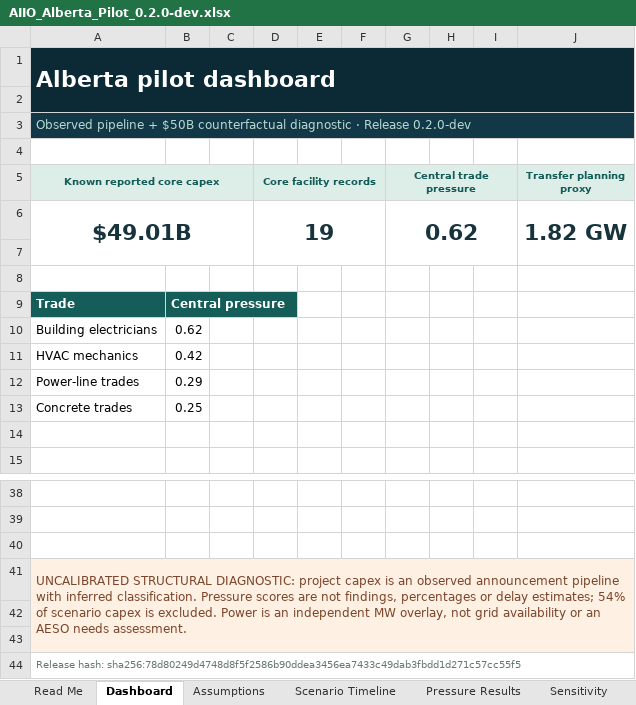
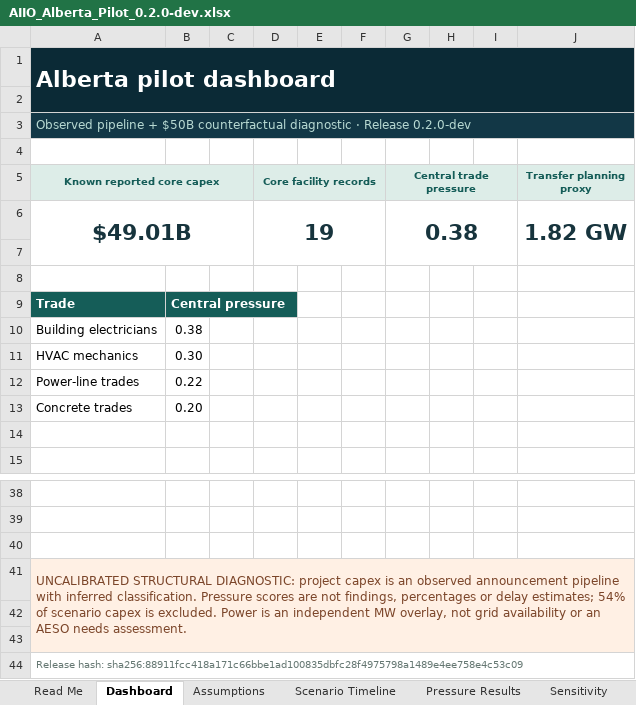
Before and after one commit to chiKeka/aiio-canada, an Excel workbook: public/downloads/AIIO_Alberta_Pilot_0.2.0-dev.xlsx, sheet Dashboard, drawn as a sheet; only a part is shown, gaps mark what is left out; values as stored, in another font and other column widths than the file's, no borders; charts and pictures not drawn; the diff names each change by its address in the sheet, - before the commit and + after, or states it on an @@ line.

```diff
--- a/public/downloads/AIIO_Alberta_Pilot_0.2.0-dev.xlsx (sheet Dashboard)
+++ b/public/downloads/AIIO_Alberta_Pilot_0.2.0-dev.xlsx (sheet Dashboard)
-G6 (Central trade pressure): 0.62
+G6 (Central trade pressure): 0.38
-B10: 0.62
+B10: 0.38
-B11: 0.42
+B11: 0.30
-B12: 0.29
+B12: 0.22
-B13: 0.25
+B13: 0.20
-A44 (Known reported core capex): Release hash: sha256:78d80249d4748d8f5f2586b90ddea3456ea7433c49dab3fbdd1d271c57cc55f5
+A44 (Known reported core capex): Release hash: sha256:88911fcc418a171c66bbe1ad100835dbfc28f4975798a1489e4ee758e4c53c09
```
Also changed, not shown: sheet Pressure Results, sheet Sensitivity, sheet Release Checks, charts or pictures, 13 other files.
